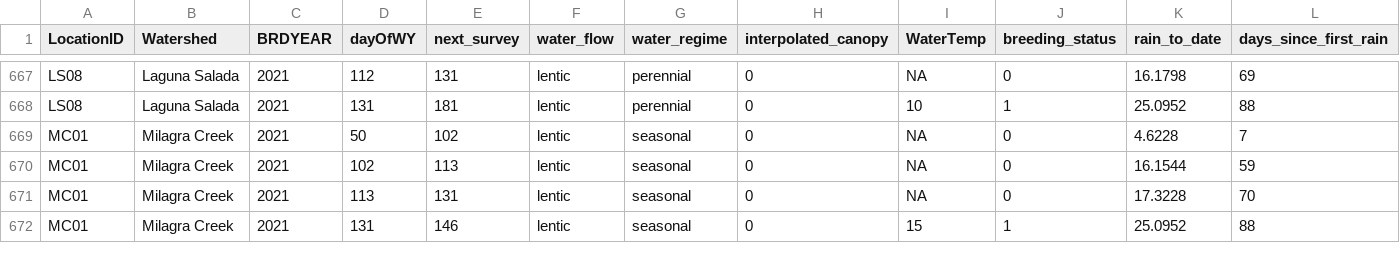
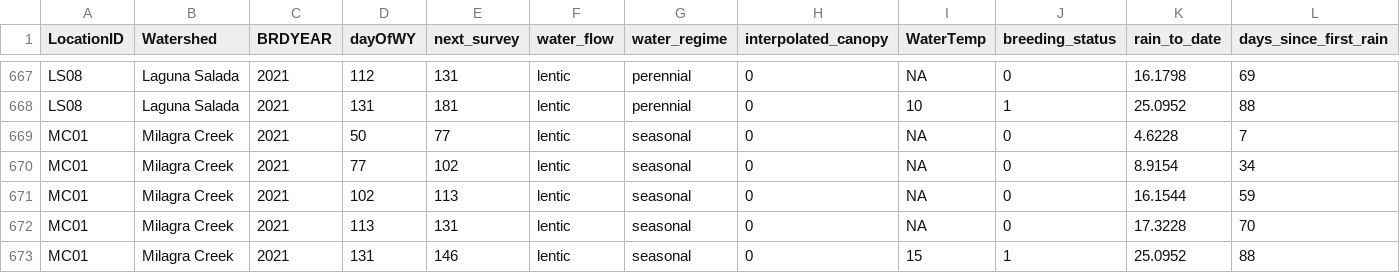
Before and after one commit to bbecker1000/CRLF2, a CSV file: data/onset_of_breeding.csv, drawn as a sheet; only a part is shown, gaps mark what is left out; rows hold the shown columns only; the diff names each change by its address in the sheet, - before the commit and + after, or states it on an @@ line.

```diff
--- a/data/onset_of_breeding.csv
+++ b/data/onset_of_breeding.csv
-E669 (next_survey): 102
+E669 (next_survey): 77
+row 670: MC01 | Milagra Creek | 2021 | 77 | 102 | lentic | seasonal | 0 | NA | 0 | 8.9154 | 34
```
Also changed, not shown: data/filtered_raw_data.csv, 3 other files.
